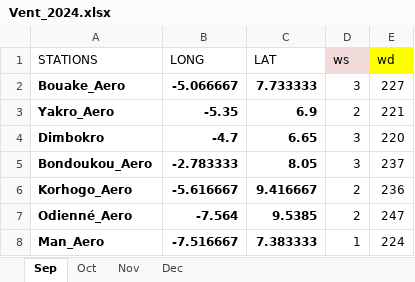
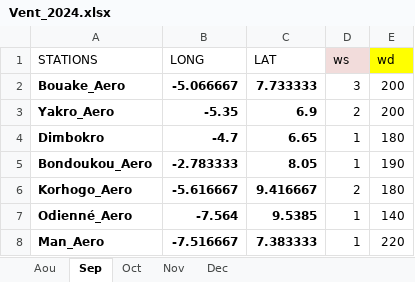
Before and after one commit to NicaiseKassi/CARTE_PPCA, an Excel workbook: Vent_2024.xlsx, sheet Sep, drawn as a sheet; values as stored, in another font and other column widths than the file's, no borders; the diff names each change by its address in the sheet, - before the commit and + after, or states it on an @@ line.

```diff
--- a/Vent_2024.xlsx (sheet Sep)
+++ b/Vent_2024.xlsx (sheet Sep)
+sheet tab: Aou
-E2 (wd): 227
+E2 (wd): 200
-E3 (wd): 221
+E3 (wd): 200
-D4:D5 (ws): 3
+D4:D5 (ws): 1
-E4 (wd): 220
+E4 (wd): 180
-E5 (wd): 237
+E5 (wd): 190
-E6 (wd): 236
+E6 (wd): 180
-D7 (ws): 2
+D7 (ws): 1
-E7 (wd): 247
+E7 (wd): 140
-E8 (wd): 224
+E8 (wd): 220
```
Also changed, not shown: sheet Oct, sheet Nov, sheet Dec, RESULTAT_2024.xlsx, 49 other files.
